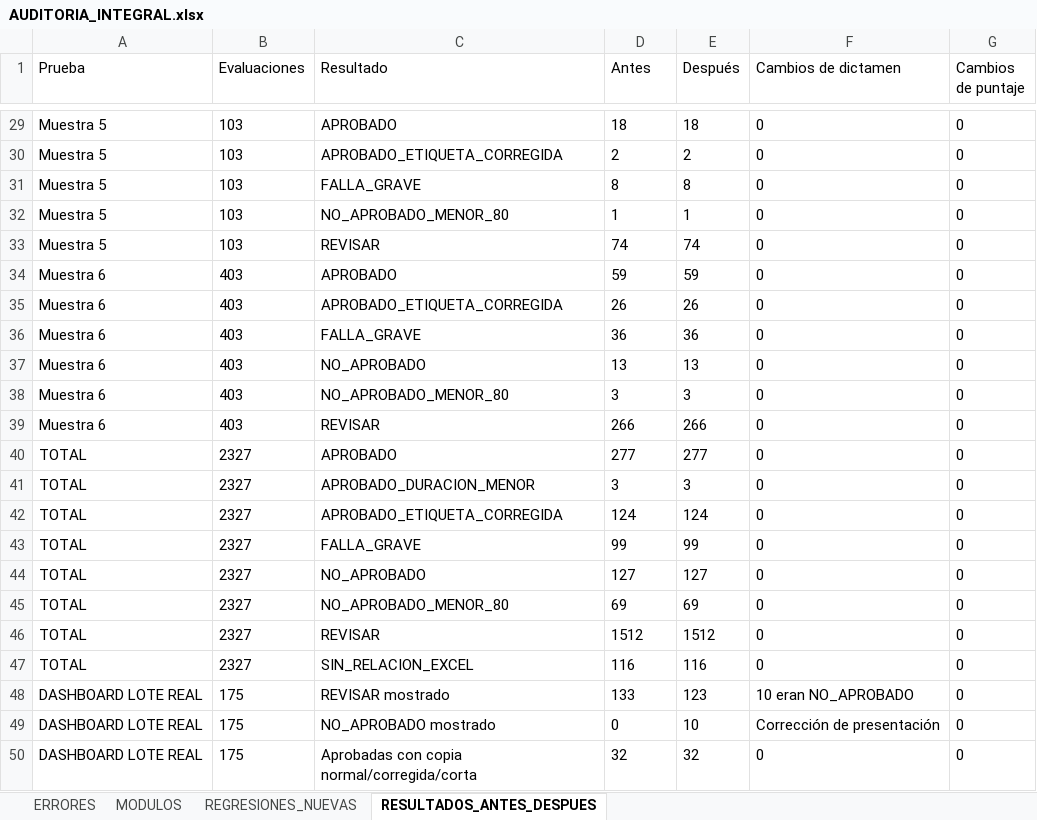
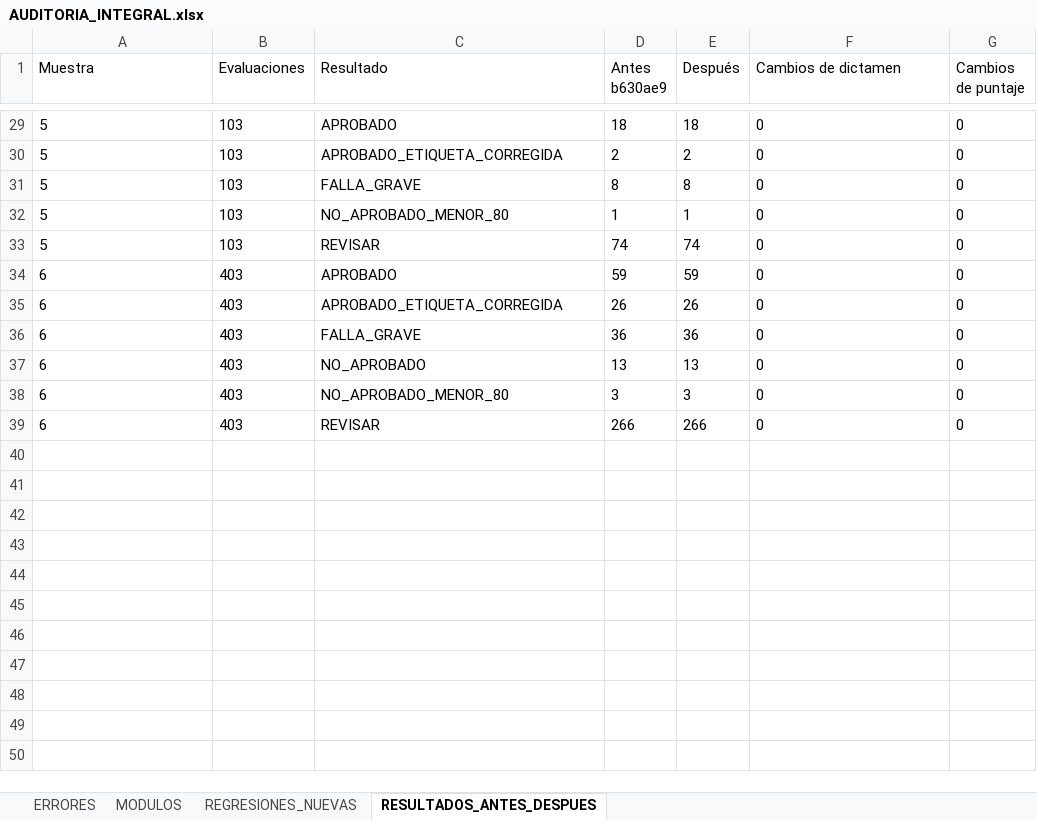
Before and after one commit to dsebastian901-ux/SpeechA, an Excel workbook: auditoria/AUDITORIA_INTEGRAL.xlsx, sheet RESULTADOS_ANTES_DESPUES, drawn as a sheet; only a part is shown, gaps mark what is left out; values as stored, in another font and other column widths than the file's, no borders; the diff covers the shown part only; the diff names each change by its address in the sheet, - before the commit and + after, or states it on an @@ line.

```diff
--- a/auditoria/AUDITORIA_INTEGRAL.xlsx (sheet RESULTADOS_ANTES_DESPUES)
+++ b/auditoria/AUDITORIA_INTEGRAL.xlsx (sheet RESULTADOS_ANTES_DESPUES)
-A1: Prueba
+A1: Muestra
-D1: Antes
+D1: Antes b630ae9
-A29:A33 (Muestra): Muestra 5
+A29:A33 (Muestra): 5
-A34:A39 (Muestra): Muestra 6
+A34:A39 (Muestra): 6
-row 40: TOTAL | 2327 | APROBADO | 277 | 277 | 0 | 0
-row 41: TOTAL | 2327 | APROBADO_DURACION_MENOR | 3 | 3 | 0 | 0
-row 42: TOTAL | 2327 | APROBADO_ETIQUETA_CORREGIDA | 124 | 124 | 0 | 0
-row 43: TOTAL | 2327 | FALLA_GRAVE | 99 | 99 | 0 | 0
-row 44: TOTAL | 2327 | NO_APROBADO | 127 | 127 | 0 | 0
-row 45: TOTAL | 2327 | NO_APROBADO_MENOR_80 | 69 | 69 | 0 | 0
-row 46: TOTAL | 2327 | REVISAR | 1512 | 1512 | 0 | 0
-row 47: TOTAL | 2327 | SIN_RELACION_EXCEL | 116 | 116 | 0 | 0
-row 48: DASHBOARD LOTE REAL | 175 | REVISAR mostrado | 133 | 123 | 10 eran NO_APROBADO | 0
-row 49: DASHBOARD LOTE REAL | 175 | NO_APROBADO mostrado | 0 | 10 | Corrección de presentación | 0
-row 50: DASHBOARD LOTE REAL | 175 | Aprobadas con copia normal/corregida/corta | 32 | 32 | 0 | 0
```
Also changed, not shown: 27 edited cells elsewhere in this sheet, sheet MODULOS, sheet REGRESIONES_NUEVAS, sheet ERRORES, 44 other files.
